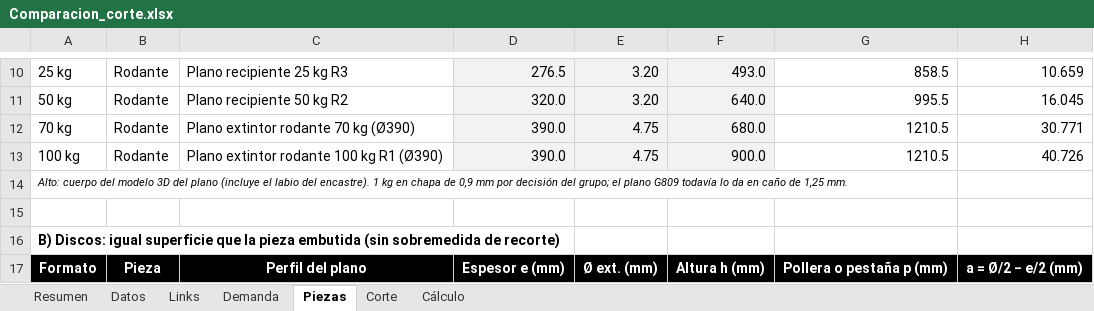
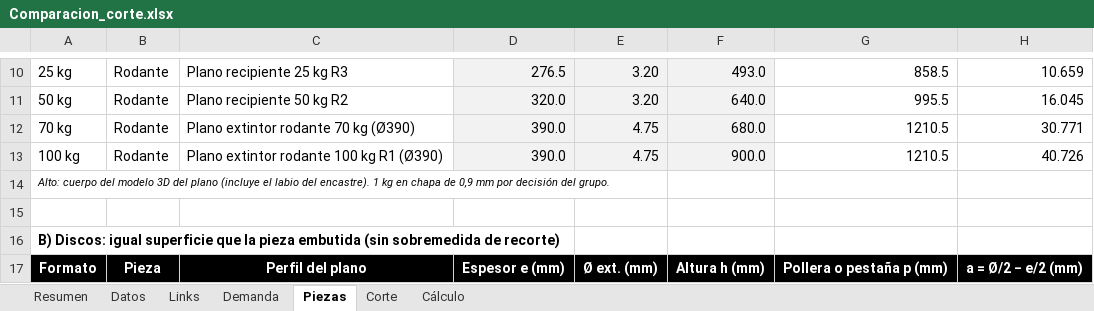
Before and after one commit to TadeoSinay/planos_industrial_flama, an Excel workbook: salida/Comparacion_corte.xlsx, sheet Piezas, drawn as a sheet; only a part is shown, gaps mark what is left out; values as stored, in another font and other column widths than the file's, no borders; the diff names each change by its address in the sheet, - before the commit and + after, or states it on an @@ line.

```diff
--- a/salida/Comparacion_corte.xlsx (sheet Piezas)
+++ b/salida/Comparacion_corte.xlsx (sheet Piezas)
-A14: …decisión del grupo; el plano G809 todavía lo da en caño de 1,25 mm.
+A14: …decisión del grupo.
```
Also changed, not shown: sheet Cálculo, sheet Resumen, sheet Datos, charts or pictures, 4 other files.
